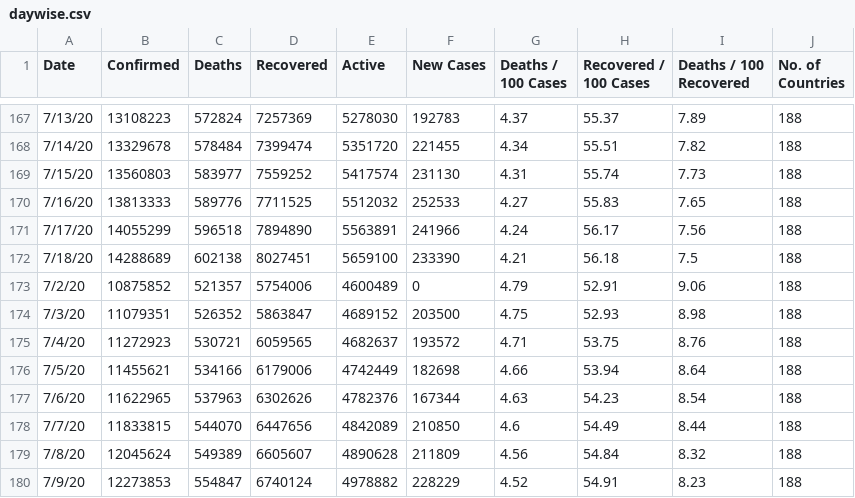
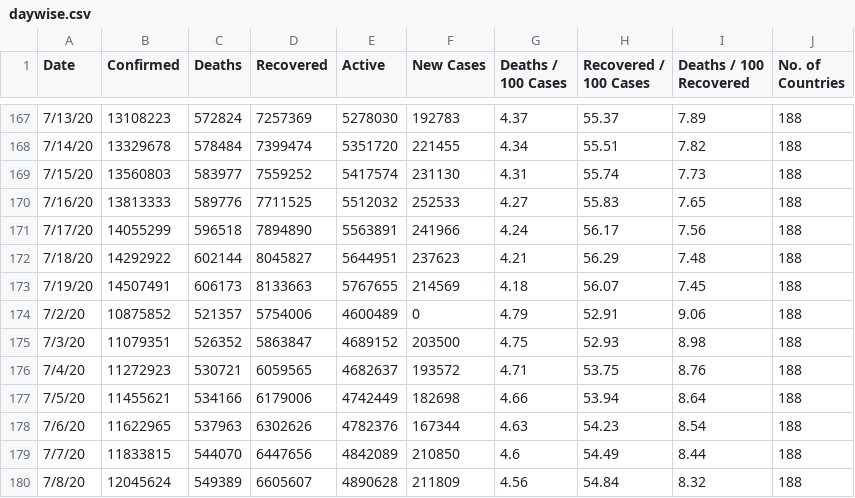
Before and after one commit to pallavi176/Covid-19-Preprocessed-Dataset, a CSV file: preprocessed/daywise.csv, drawn as a sheet; only a part is shown, gaps mark what is left out; the shorter side is filled out with more unchanged rows.

```diff
--- a/preprocessed/daywise.csv
+++ b/preprocessed/daywise.csv
@@ -171,3 +171,4 @@ Date,Confirmed,Deaths,Recovered,Active,New Cases,Deaths / 100 Cases,Recovered /
 7/17/20,14055299,596518,7894890,5563891,241966,4.24,56.17,7.56,188
-7/18/20,14288689,602138,8027451,5659100,233390,4.21,56.18,7.5,188
+7/18/20,14292922,602144,8045827,5644951,237623,4.21,56.29,7.48,188
+7/19/20,14507491,606173,8133663,5767655,214569,4.18,56.07,7.45,188
 7/2/20,10875852,521357,5754006,4600489,0,4.79,52.91,9.06,188
```
Also changed, not shown: preprocessed/countrywise.csv, 2 other files.
